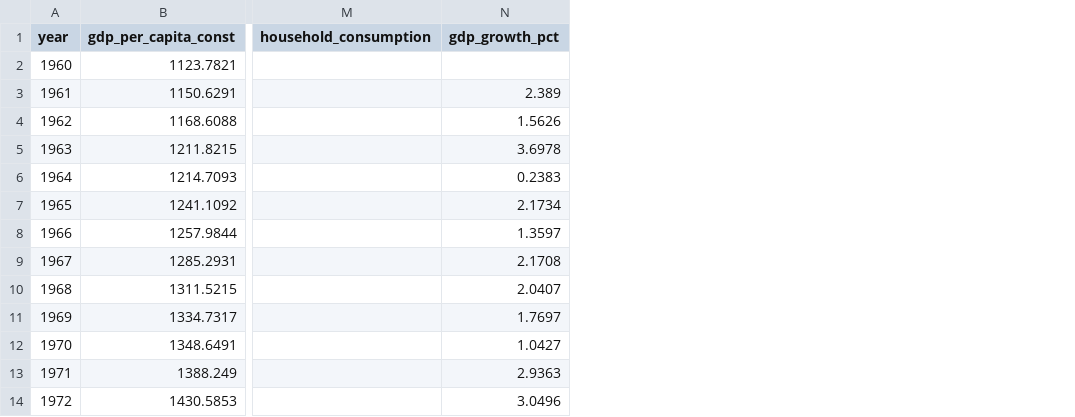
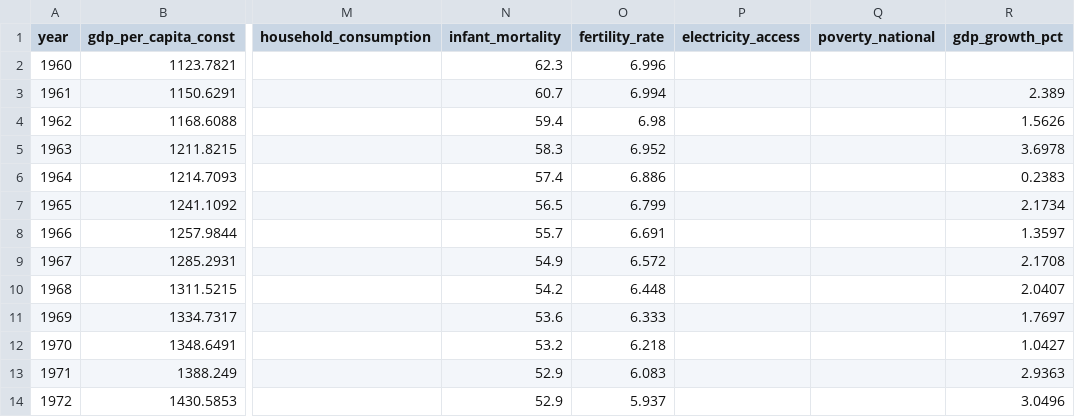
Before and after one commit to xeind/dep-data-engineering-xeind, a CSV file: data/processed/indicators.csv, drawn as a sheet; only a part is shown, gaps mark what is left out; the diff names each change by its address in the sheet, - before the commit and + after, or states it on an @@ line.

```diff
--- a/data/processed/indicators.csv
+++ b/data/processed/indicators.csv
+column N (infant_mortality), rows 2-14: 62.3 | 60.7 | 59.4 | 58.3 | 57.4 | 56.5 | 55.7 | 54.9 | 54.2 | 53.6 | 53.2 | 52.9 | 52.9
+column O (fertility_rate), rows 2-14: 6.996 | 6.994 | 6.98 | 6.952 | 6.886 | 6.799 | 6.691 | 6.572 | 6.448 | 6.333 | 6.218 | 6.083 | 5.937
+column P (electricity_access), empty
+column Q (poverty_national), empty
```
Also changed, not shown: 43 other files.
